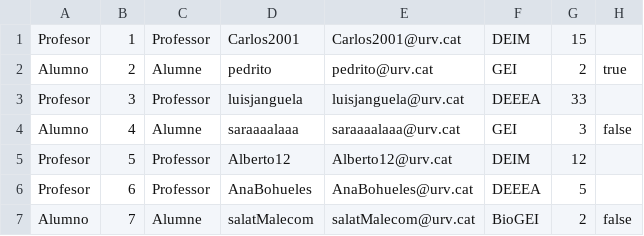
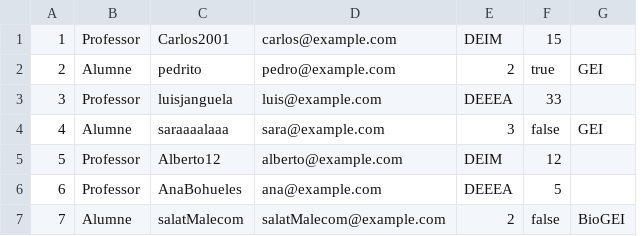
Before and after one commit to XaviVeC/associacions_etse, a CSV file: src/main/java/prac3/Fichero/Miembros.csv, drawn as a sheet; removed rows and columns are numbered as before the commit, all else as after; the diff names each change by its address in the sheet, - before the commit and + after, or states it on an @@ line.

```diff
--- a/src/main/java/prac3/Fichero/Miembros.csv
+++ b/src/main/java/prac3/Fichero/Miembros.csv
-column A, rows 1-7: Profesor | Alumno | Profesor | Alumno | Profesor | Profesor | Alumno
-column E, rows 1-7: Carlos2001@urv.cat | pedrito@urv.cat | luisjanguela@urv.cat | saraaaalaaa@urv.cat | Alberto12@urv.cat | AnaBohueles@urv.cat | salatMalecom@urv.cat
+column D, rows 1-7: carlos@example.com | pedro@example.com | luis@example.com | sara@example.com | alberto@example.com | ana@example.com | salatMalecom@example.com
-column G, rows 1-7: 15 | 2 | 33 | 3 | 12 | 5 | 2
+column G, rows 2-7: GEI |  | GEI |  |  | BioGEI
-F1: (empty)
+F1: 15
-E2: GEI
+E2: 2
-F3: (empty)
+F3: 33
-E4: GEI
+E4: 3
-F5: (empty)
+F5: 12
-F6: (empty)
+F6: 5
-E7: BioGEI
+E7: 2
```
Also changed, not shown: src/main/java/prac3/Fichero/Acciones.csv, src/main/java/prac3/Fichero/Asociaciones.csv, 3 other files.
